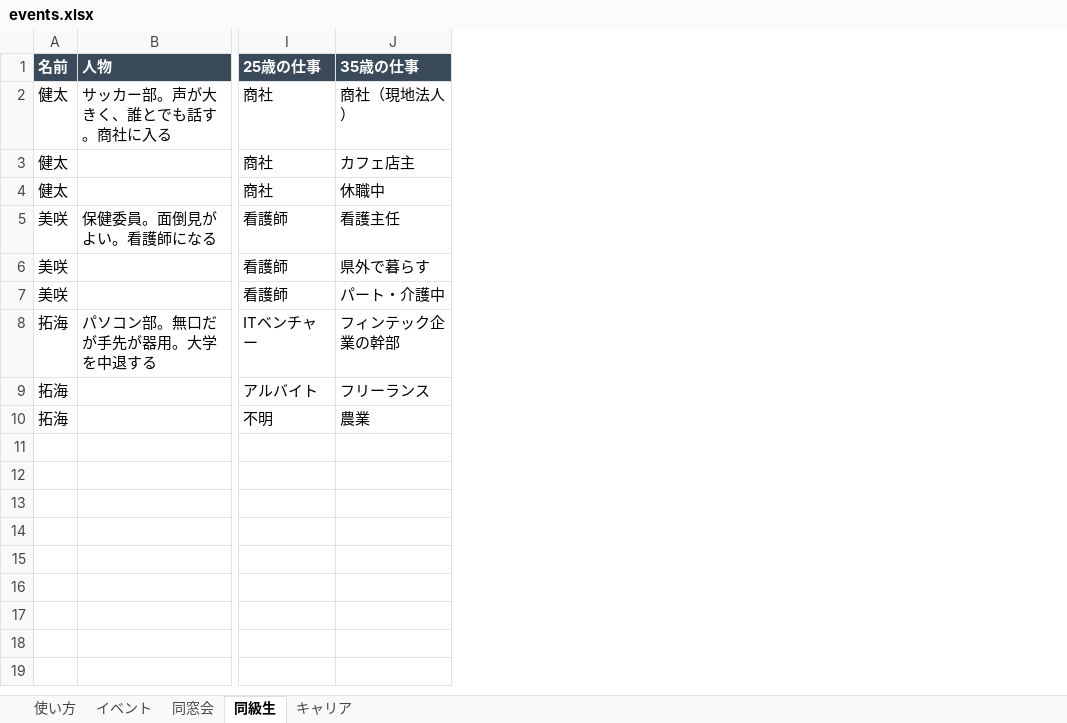
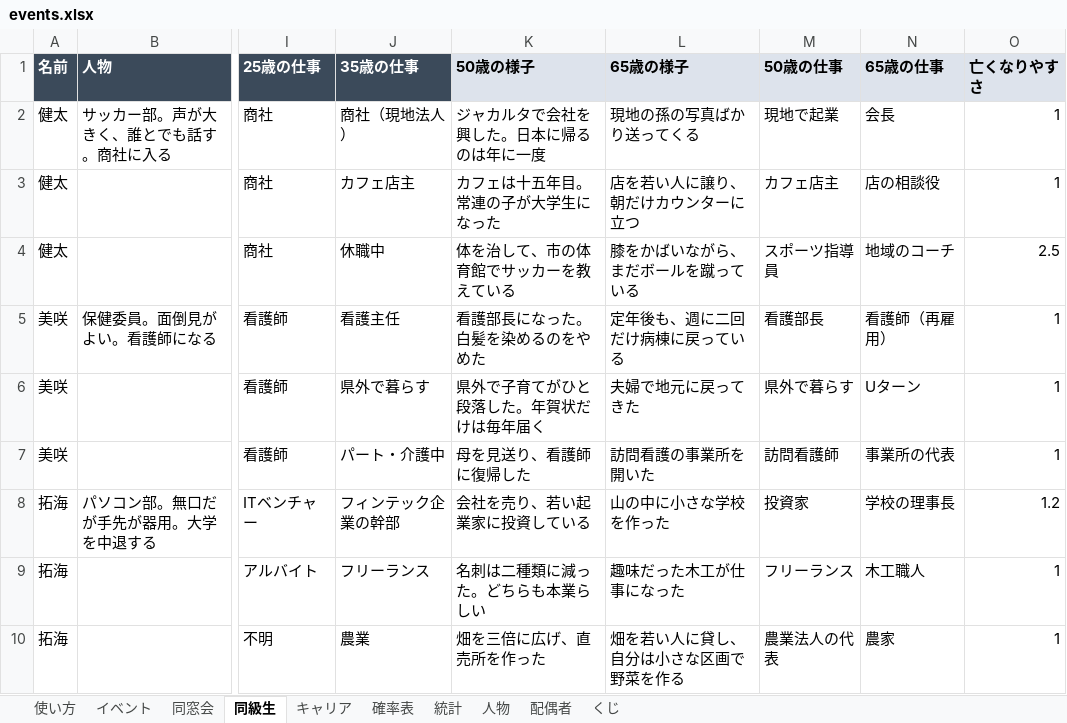
Before and after one commit to say5-tomo-3104/yamedoki-ai-money, an Excel workbook: dosokai-life/data/events.xlsx, sheet 同級生, drawn as a sheet; only a part is shown, gaps mark what is left out; values as stored, in another font and other column widths than the file's, no borders; the diff names each change by its address in the sheet, - before the commit and + after, or states it on an @@ line.

```diff
--- a/dosokai-life/data/events.xlsx (sheet 同級生)
+++ b/dosokai-life/data/events.xlsx (sheet 同級生)
+sheet tab: 確率表
+sheet tab: 統計
+sheet tab: 人物
+sheet tab: 配偶者
+sheet tab: くじ
+column K (50歳の様子), rows 2-10: ジャカルタで会社を興した。日本に帰るのは年に一度 | カフェは十五年目。常連の子が大学生になった | 体を治して、市の体育館でサッカーを教えている | 看護部長になった。白髪を染めるのをやめた | 県外で子育てがひと段落した。年賀状だけは毎年届く | 母を見送り、看護師に復帰した | 会社を売り、若い起業家に投資している | 名刺は二種類に減った。どちらも本業らしい | 畑を三倍に広げ、直売所を作った
+column L (65歳の様子), rows 2-10: 現地の孫の写真ばかり送ってくる | 店を若い人に譲り、朝だけカウンターに立つ | 膝をかばいながら、まだボールを蹴っている | 定年後も、週に二回だけ病棟に戻っている | 夫婦で地元に戻ってきた | 訪問看護の事業所を開いた | 山の中に小さな学校を作った | 趣味だった木工が仕事になった | 畑を若い人に貸し、自分は小さな区画で野菜を作る
+column M (50歳の仕事), rows 2-10: 現地で起業 | カフェ店主 | スポーツ指導員 | 看護部長 | 県外で暮らす | 訪問看護師 | 投資家 | フリーランス | 農業法人の代表
+column N (65歳の仕事), rows 2-10: 会長 | 店の相談役 | 地域のコーチ | 看護師（再雇用） | Uターン | 事業所の代表 | 学校の理事長 | 木工職人 | 農家
+column O (亡くなりやすさ), rows 2-10: 1 | 1 | 2.5 | 1 | 1 | 1 | 1.2 | 1 | 1
```
Also changed, not shown: sheet イベント, sheet 同窓会, sheet キャリア, sheet 使い方, 17 other files.
